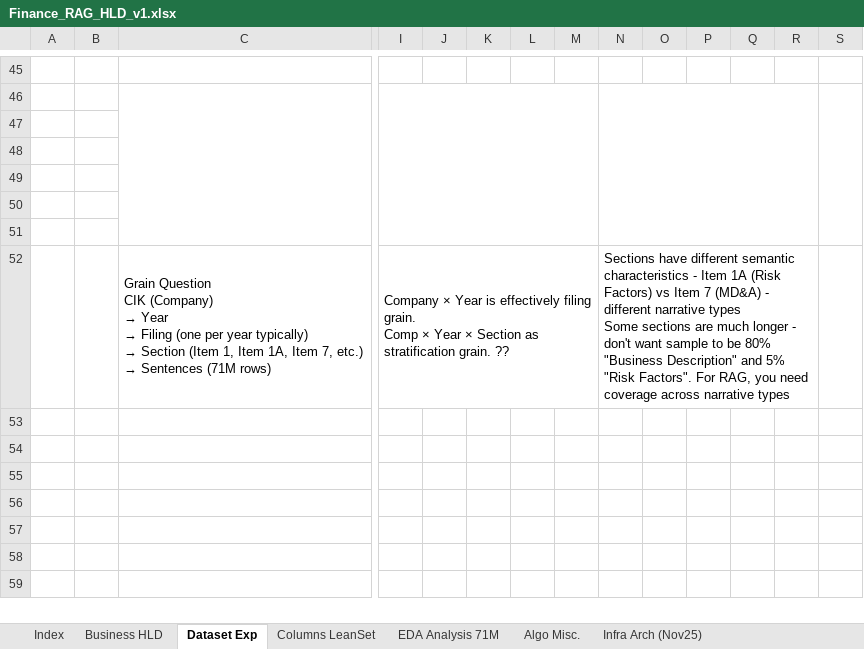
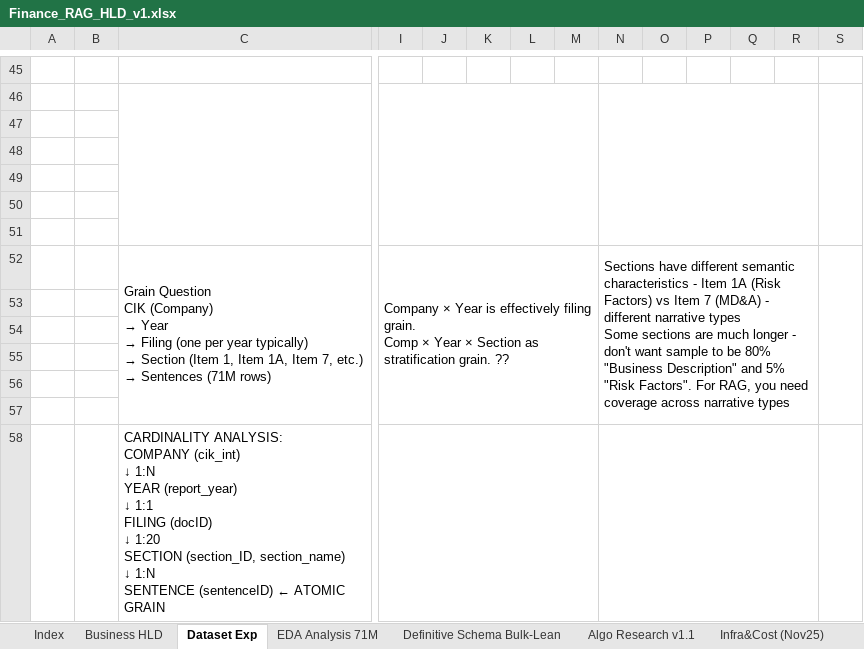
Before and after one commit to Finsights-MLOps/FinSights, an Excel workbook: design_docs/Finance_RAG_HLD_v1.xlsx, sheet Dataset Exp, drawn as a sheet; only a part is shown, gaps mark what is left out; values as stored, in another font and other column widths than the file's, no borders; rows hold the shown columns only; ↵ is a line break in a cell; the diff names each change by its address in the sheet, - before the commit and + after, or states it on an @@ line.

Commit message:
Design Research - Embed Research, Cloud GPUs, Token level-Cost Queries with duckDB, No chunking strat, etc.

```diff
--- a/design_docs/Finance_RAG_HLD_v1.xlsx (sheet Dataset Exp)
+++ b/design_docs/Finance_RAG_HLD_v1.xlsx (sheet Dataset Exp)
-sheet tab: Columns LeanSet
+sheet tab: Definitive Schema Bulk-Lean
-sheet tab: Algo Misc.
+sheet tab: Algo Research v1.1
-sheet tab: Infra Arch (Nov25)
+sheet tab: Infra&Cost (Nov25)
@@ sheet tab order changed: Index | Business HLD | Dataset Exp | EDA Analysis 71M | Definitive Schema Bulk-Lean | Algo Research v1.1 | Infra&Cost (Nov25) @@
+S52:S57 merged
+row 53: (empty)
+row 54: (empty)
+row 55: (empty)
+row 56: (empty)
+row 57: (empty)
+row 58:  |  | CARDINALITY ANALYSIS: ↵ COMPANY (cik_int) ↵ ↓ 1:N ↵ YEAR (report_year) ↵ ↓ 1:1 ↵ FILING (docID) ↵ ↓ 1:20 ↵ SECTION (section_ID, section_name) ↵ ↓ 1:N ↵ SENTENCE (sentenceID) ← ATOMIC GRAIN
```
Also changed, not shown: sheet Definitive Schema Bulk-Lean, sheet Index, sheet Infra&Cost (Nov25), other sheet tabs, charts or pictures.
